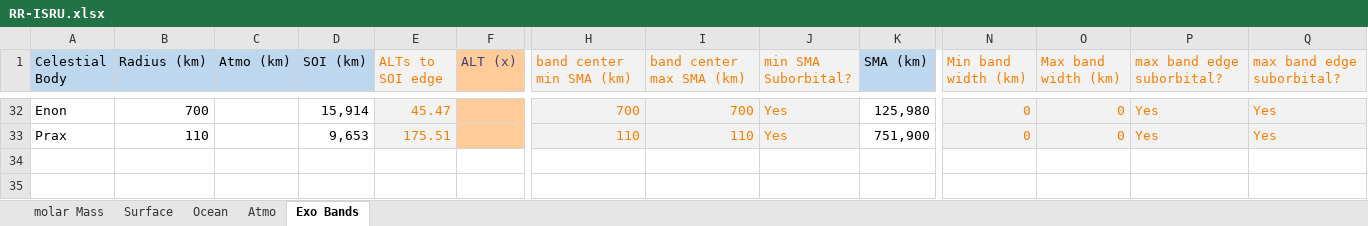
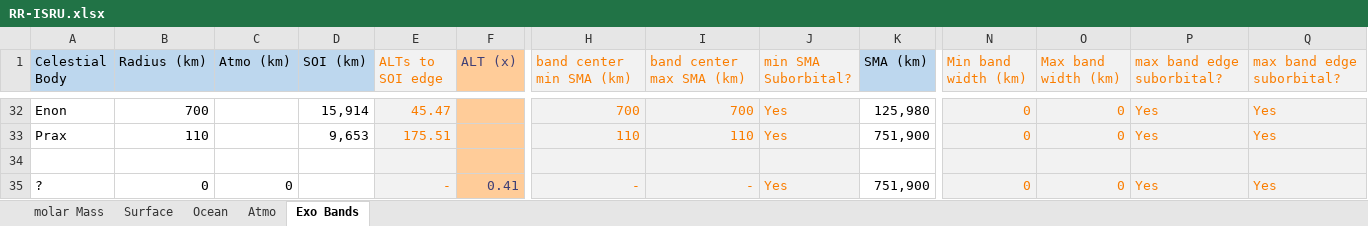
Before and after one commit to JadeOfMaar/RationalResources, an Excel workbook: RR-ISRU.xlsx, sheet Exo Bands, drawn as a sheet; only a part is shown, gaps mark what is left out; values as stored, in another font and other column widths than the file's, no borders; rows hold the shown columns only; the diff names each change by its address in the sheet, - before the commit and + after, or states it on an @@ line.

```diff
--- a/RR-ISRU.xlsx (sheet Exo Bands)
+++ b/RR-ISRU.xlsx (sheet Exo Bands)
+row 34: (empty)
+row 35: ? | 0 | 0 |  | - | 0.41 | - | - | Yes | 751,900 | 0 | 0 | Yes | Yes
```
Also changed, not shown: sheet Ocean, sheet Atmo, formulas that keep their value.
